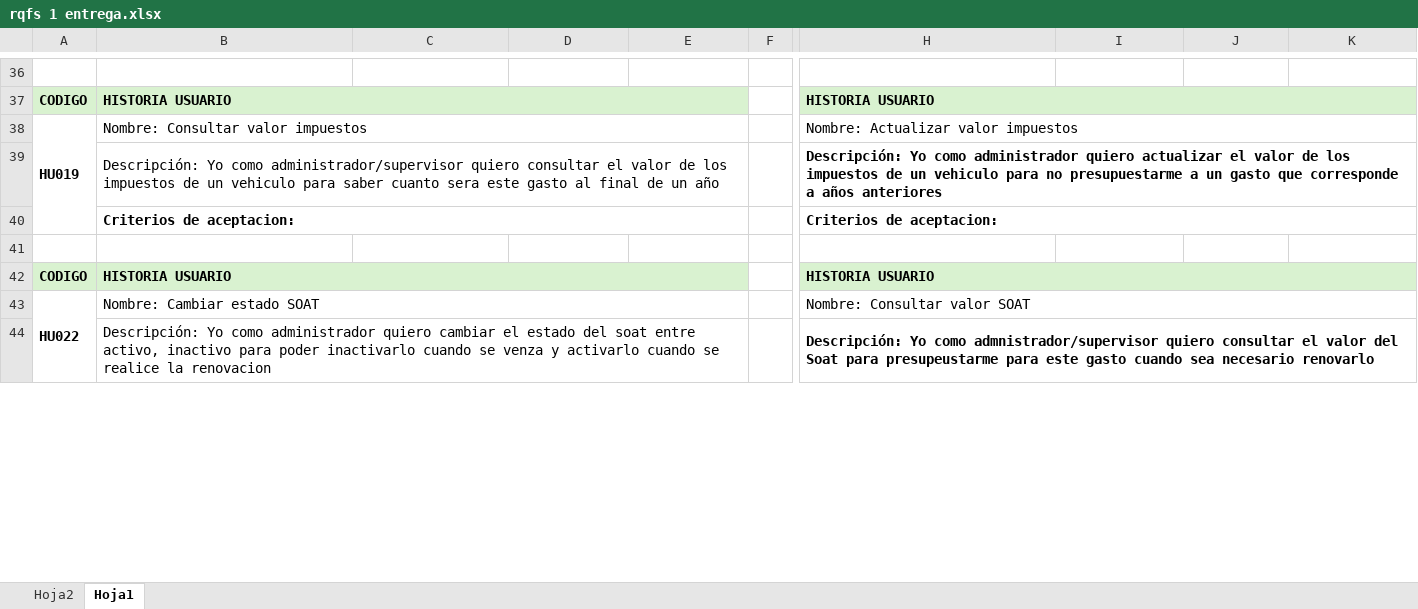
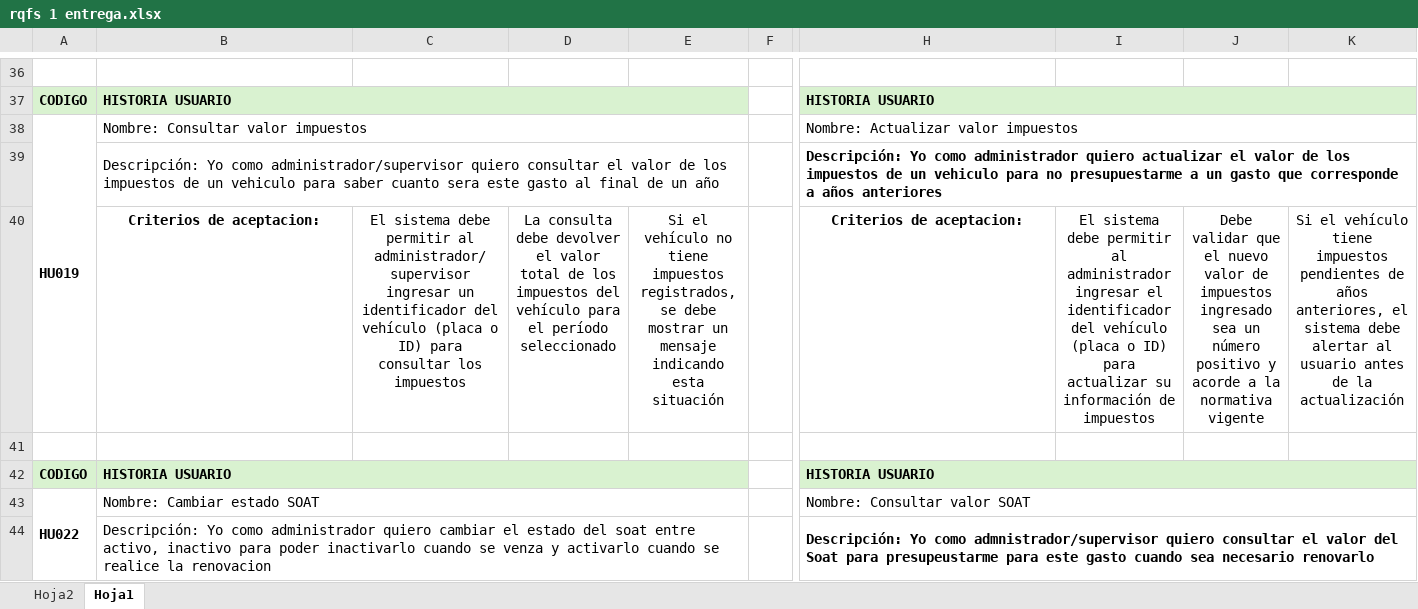
Before and after one commit to JuanArevalo7/proyectoIngDatos, an Excel workbook: rqfs 1 entrega.xlsx, sheet Hoja1, drawn as a sheet; only a part is shown, gaps mark what is left out; values as stored, in another font and other column widths than the file's, no borders; removed rows and columns are numbered as before the commit, all else as after; the diff covers the shown part only; the diff names each change by its address in the sheet, - before the commit and + after, or states it on an @@ line.

```diff
--- a/rqfs 1 entrega.xlsx (sheet Hoja1)
+++ b/rqfs 1 entrega.xlsx (sheet Hoja1)
-B40 alignment: left
+B40 alignment: center
-B40:E40 merged
-C40: (empty)
+C40: El sistema debe permitir al administrador/supervisor ingresar un identificador del vehículo (placa o ID) para consultar los impuestos
-D40: (empty)
+D40: La consulta debe devolver el valor total de los impuestos del vehículo para el período seleccionado
-E40: (empty)
+E40: Si el vehículo no tiene impuestos registrados, se debe mostrar un mensaje indicando esta situación
-H40 alignment: left
+H40 alignment: center
-H40:K40 merged
-I40: (empty)
+I40: El sistema debe permitir al administrador ingresar el identificador del vehículo (placa o ID) para actualizar su información de impuestos
-J40: (empty)
+J40: Debe validar que el nuevo valor de impuestos ingresado sea un número positivo y acorde a la normativa vigente
-K40: (empty)
+K40: Si el vehículo tiene impuestos pendientes de años anteriores, el sistema debe alertar al usuario antes de la actualización
```
Also changed, not shown: 7 added rows and 7 removed rows elsewhere in this sheet.
